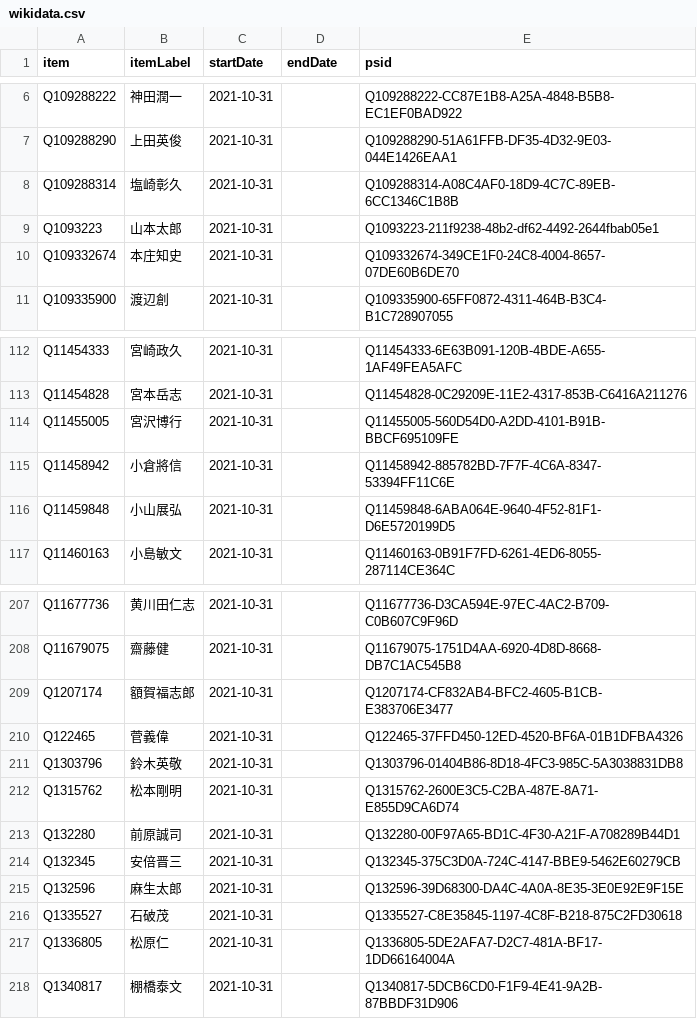
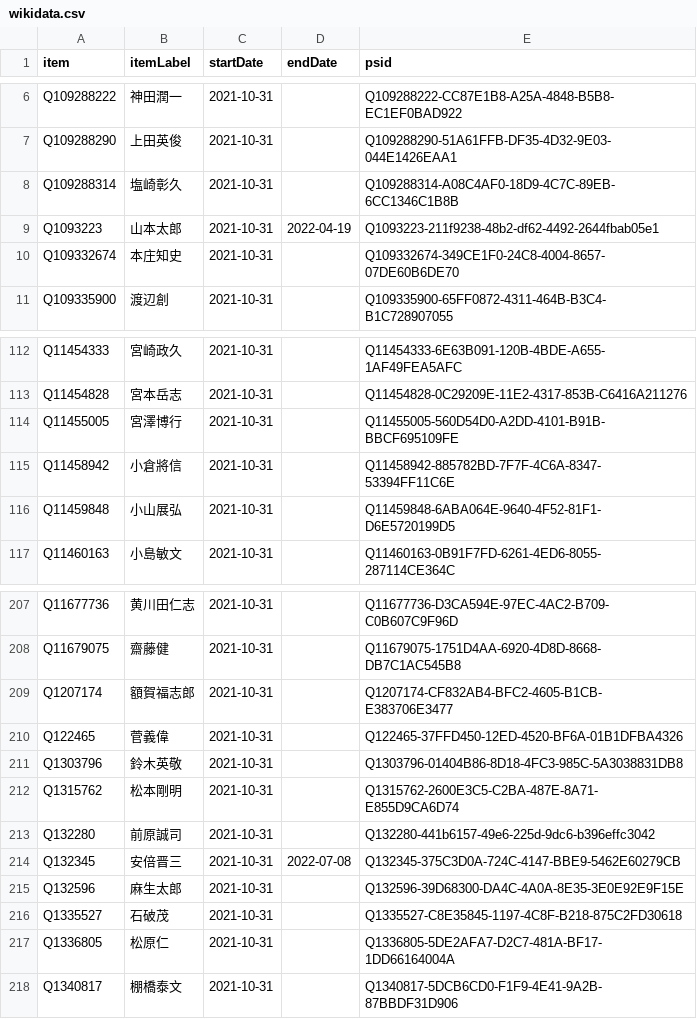
Before and after one commit to every-politician-scrapers/japan-ministers, a CSV file: sources/representatives-49/wikidata.csv, drawn as a sheet; only a part is shown, gaps mark what is left out.

Commit message:
Compare external sources to Wikidata

```diff
--- a/sources/representatives-49/wikidata.csv
+++ b/sources/representatives-49/wikidata.csv
@@ -8,3 +8,3 @@ Q109288290,上田英俊,2021-10-31,,Q109288290-51A61FFB-DF35-4D32-9E03-044E1426E
 Q109288314,塩崎彰久,2021-10-31,,Q109288314-A08C4AF0-18D9-4C7C-89EB-6CC1346C1B8B
-Q1093223,山本太郎,2021-10-31,,Q1093223-211f9238-48b2-df62-4492-2644fbab05e1
+Q1093223,山本太郎,2021-10-31,2022-04-19,Q1093223-211f9238-48b2-df62-4492-2644fbab05e1
 Q109332674,本庄知史,2021-10-31,,Q109332674-349CE1F0-24C8-4004-8657-07DE60B6DE70
@@ -113,3 +113,3 @@ Q11454333,宮崎政久,2021-10-31,,Q11454333-6E63B091-120B-4BDE-A655-1AF49FEA5AF
 Q11454828,宮本岳志,2021-10-31,,Q11454828-0C29209E-11E2-4317-853B-C6416A211276
-Q11455005,宮沢博行,2021-10-31,,Q11455005-560D54D0-A2DD-4101-B91B-BBCF695109FE
+Q11455005,宮澤博行,2021-10-31,,Q11455005-560D54D0-A2DD-4101-B91B-BBCF695109FE
 Q11458942,小倉將信,2021-10-31,,Q11458942-885782BD-7F7F-4C6A-8347-53394FF11C6E
@@ -212,4 +212,4 @@ Q1303796,鈴木英敬,2021-10-31,,Q1303796-01404B86-8D18-4FC3-985C-5A3038831DB8
 Q1315762,松本剛明,2021-10-31,,Q1315762-2600E3C5-C2BA-487E-8A71-E855D9CA6D74
-Q132280,前原誠司,2021-10-31,,Q132280-00F97A65-BD1C-4F30-A21F-A708289B44D1
-Q132345,安倍晋三,2021-10-31,,Q132345-375C3D0A-724C-4147-BBE9-5462E60279CB
+Q132280,前原誠司,2021-10-31,,Q132280-441b6157-49e6-225d-9dc6-b396effc3042
+Q132345,安倍晋三,2021-10-31,2022-07-08,Q132345-375C3D0A-724C-4147-BBE9-5462E60279CB
 Q132596,麻生太郎,2021-10-31,,Q132596-39D68300-DA4C-4A0A-8E35-3E0E92E9F15E
```
Also changed, not shown: sources/representatives-49/diff.csv, sources/representatives-49/scraped.csv.
